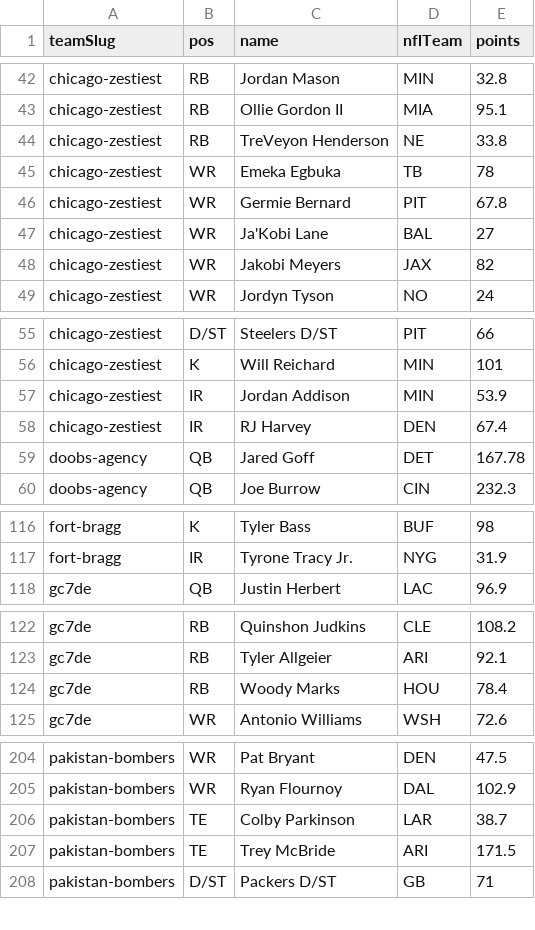
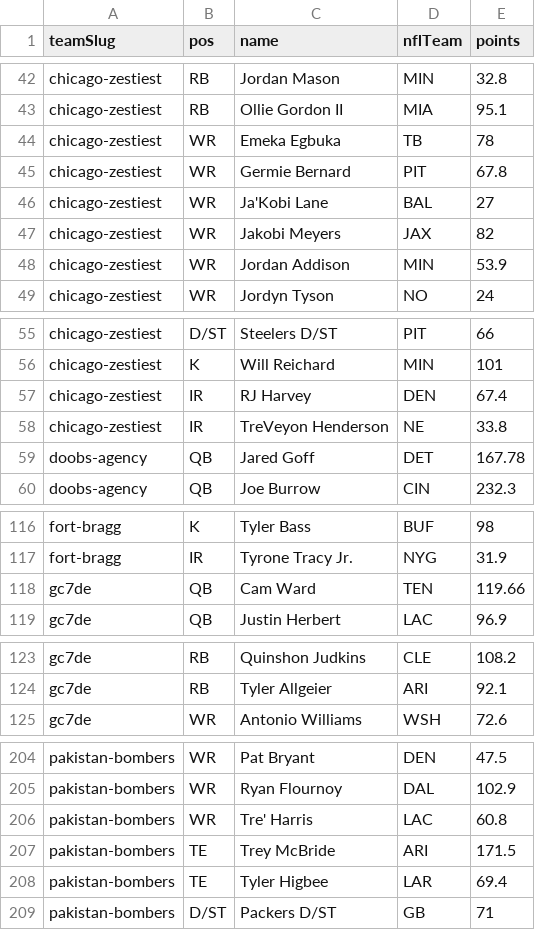
Before and after one commit to Scav-game/MakeFantasyGreatAgain, a CSV file: data/rosters.csv, drawn as a sheet; only a part is shown, gaps mark what is left out; removed rows and columns are numbered as before the commit, all else as after; the diff covers the shown part only; the diff names each change by its address in the sheet, - before the commit and + after, or states it on an @@ line.

Commit message:
Auto-sync rosters from ESPN 2026-11-18

```diff
--- a/data/rosters.csv
+++ b/data/rosters.csv
-row 44: chicago-zestiest | RB | TreVeyon Henderson | NE | 33.8
+row 48: chicago-zestiest | WR | Jordan Addison | MIN | 53.9
-row 57: chicago-zestiest | IR | Jordan Addison | MIN | 53.9
+row 58: chicago-zestiest | IR | TreVeyon Henderson | NE | 33.8
+row 118: gc7de | QB | Cam Ward | TEN | 119.66
-row 124: gc7de | RB | Woody Marks | HOU | 78.4
-row 206: pakistan-bombers | TE | Colby Parkinson | LAR | 38.7
+row 206: pakistan-bombers | WR | Tre' Harris | LAC | 60.8
+row 208: pakistan-bombers | TE | Tyler Higbee | LAR | 69.4
```
Also changed, not shown: 1 removed row and 2 edited cells elsewhere in this file, data/news.csv, 2 other files.
